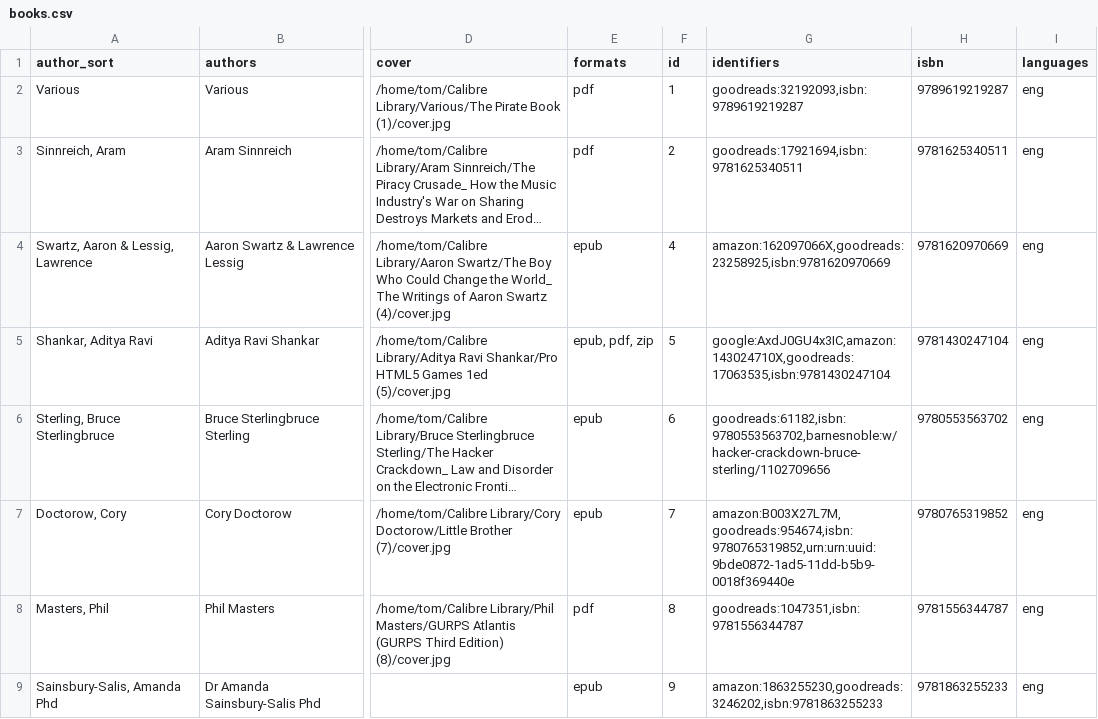
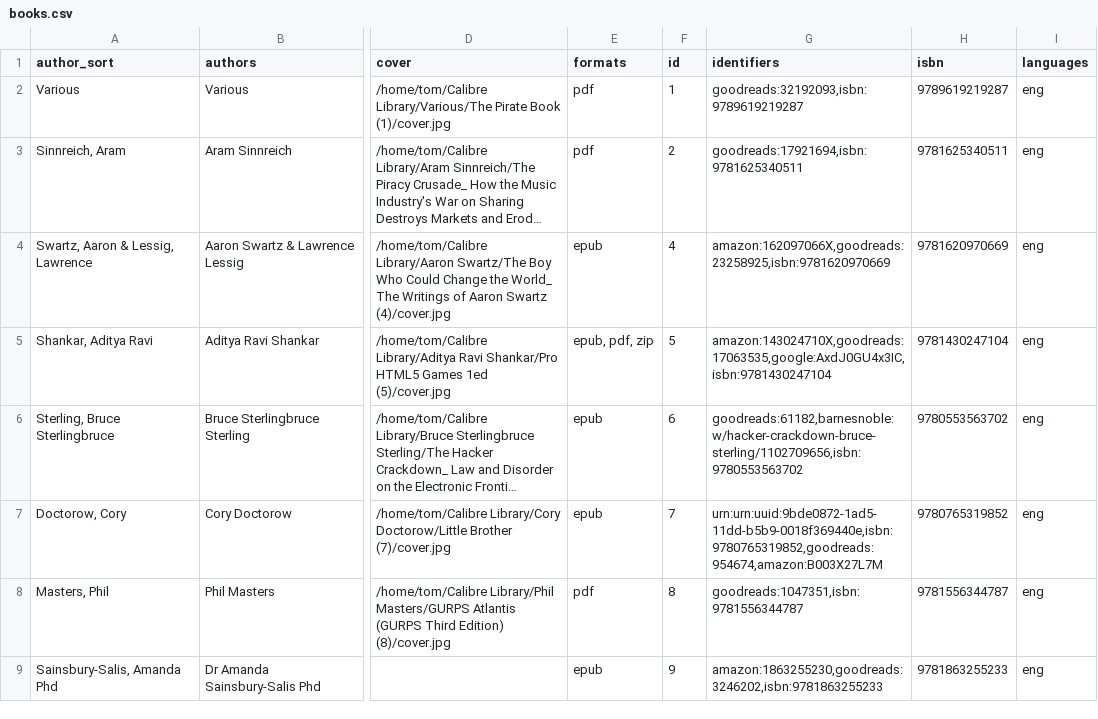
Before and after one commit to tomasparks/website, a CSV file: gobal/_data/books.csv, drawn as a sheet; only a part is shown, gaps mark what is left out; long unchanged cells end in …; the diff covers the shown part only; the diff names each change by its address in the sheet, - before the commit and + after, or states it on an @@ line.

Commit message:
Scripted auto-commit on change (2019-12-23 11:12:03) by gitwatch.sh

```diff
--- a/gobal/_data/books.csv
+++ b/gobal/_data/books.csv
-G5 (identifiers): google:AxdJ0GU4x3IC,amazon:143024710X,goodreads:17063535,isbn:9781430247104
+G5 (identifiers): amazon:143024710X,goodreads:17063535,google:AxdJ0GU4x3IC,isbn:9781430247104
-G6 (identifiers): goodreads:61182,isbn:9780553563702,barnesnoble:w/hacker-crackdown-bruce-sterling/1102709656
+G6 (identifiers): goodreads:61182,barnesnoble:w/hacker-crackdown-bruce-sterling/1102709656,isbn:9780553563702
-G7 (identifiers): amazon:B003X27L7M,goodreads:954674,isbn:9780765319852,urn:urn:uuid:9bde0872-1ad5-11dd-b5b9-0018f369440e
+G7 (identifiers): urn:urn:uuid:9bde0872-1ad5-11dd-b5b9-0018f369440e,isbn:9780765319852,goodreads:954674,amazon:B003X27L7M
```
Also changed, not shown: 24 edited cells elsewhere in this file.
